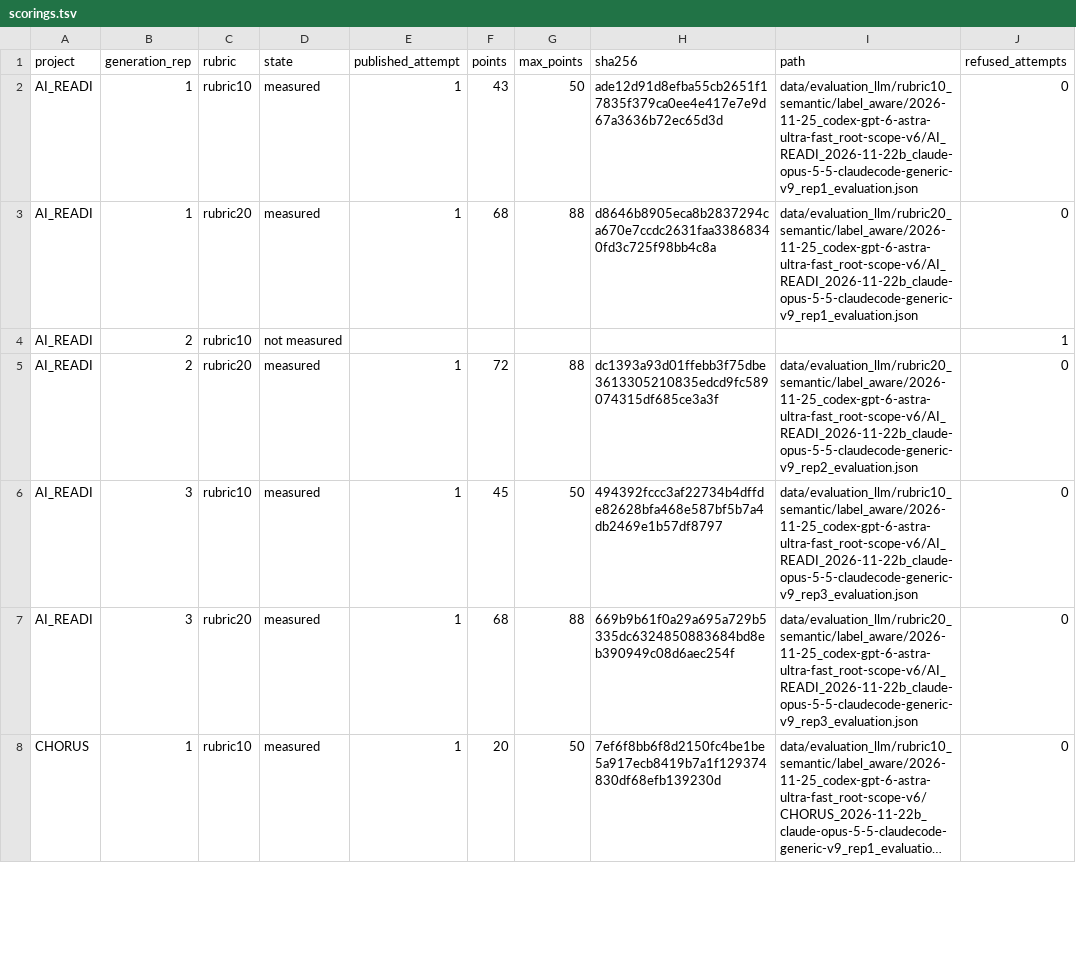
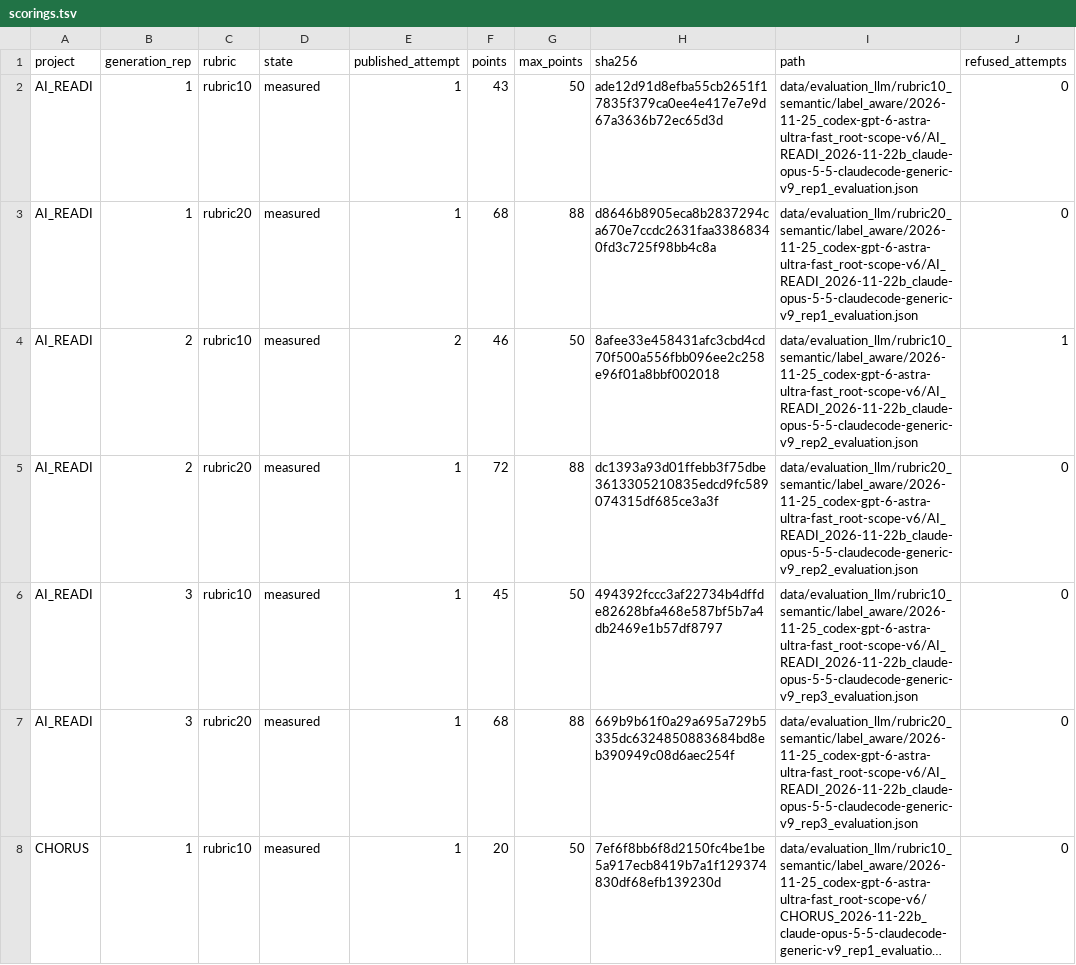
Before and after one commit to bridge2ai/data-sheets-schema, a TSV file: data/evaluation_scope/2026-11-22b/scorings.tsv, drawn as a sheet; only a part is shown; long unchanged cells end in …; the diff covers the shown part only; the diff names each change by its address in the sheet, - before the commit and + after, or states it on an @@ line.

```diff
--- a/data/evaluation_scope/2026-11-22b/scorings.tsv
+++ b/data/evaluation_scope/2026-11-22b/scorings.tsv
-D4 (state): not measured
+D4 (state): measured
-E4 (published_attempt): (empty)
+E4 (published_attempt): 2
-F4 (points): (empty)
+F4 (points): 46
-G4 (max_points): (empty)
+G4 (max_points): 50
-H4 (sha256): (empty)
+H4 (sha256): 8afee33e458431afc3cbd4cd70f500a556fbb096ee2c258e96f01a8bbf002018
-I4 (path): (empty)
+I4 (path): data/evaluation_llm/rubric10_semantic/label_aware/2026-11-25_codex-gpt-6-astra-ultra-fast_root-scope-v6/AI_READI_2026-11-22b_claude-opus-5-5-claudecode-generic-v9_rep2_evaluation.json
```
Also changed, not shown: 10 edited cells elsewhere in this file, 3 other files.
